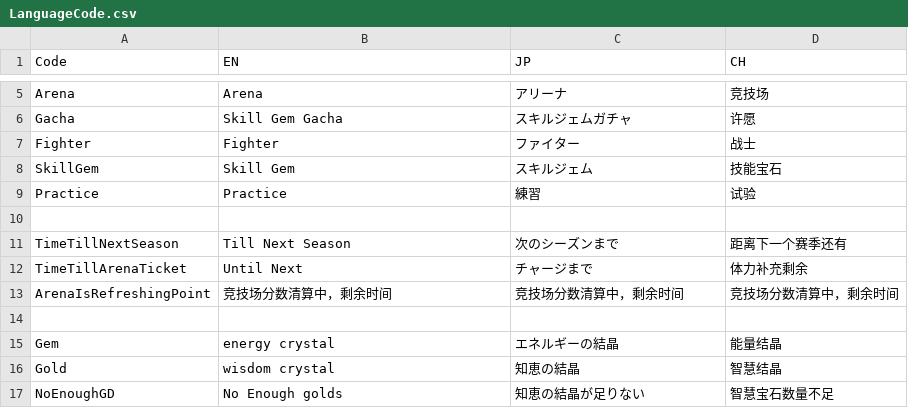
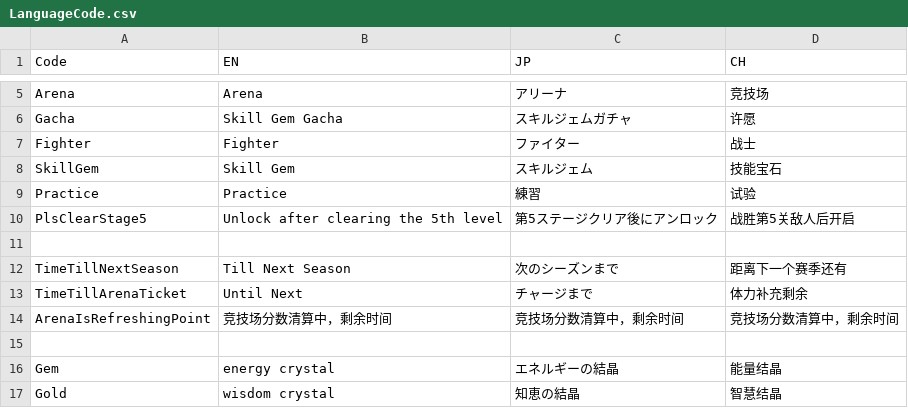
Before and after one commit to bodacheng/MComat, a CSV file: Assets/ExternalAssets/Config/LanguageCode.csv, drawn as a sheet; only a part is shown, gaps mark what is left out; the shorter side is filled out with more unchanged rows.

```diff
--- a/Assets/ExternalAssets/Config/LanguageCode.csv
+++ b/Assets/ExternalAssets/Config/LanguageCode.csv
@@ -9,2 +9,3 @@ SkillGem,Skill Gem,スキルジェム,技能宝石
 Practice,Practice,練習,试验
+PlsClearStage5,Unlock after clearing the 5th level,第5ステージクリア後にアンロック,战胜第5关敌人后开启
 ,,,
```
Also changed, not shown: 1 other file.
